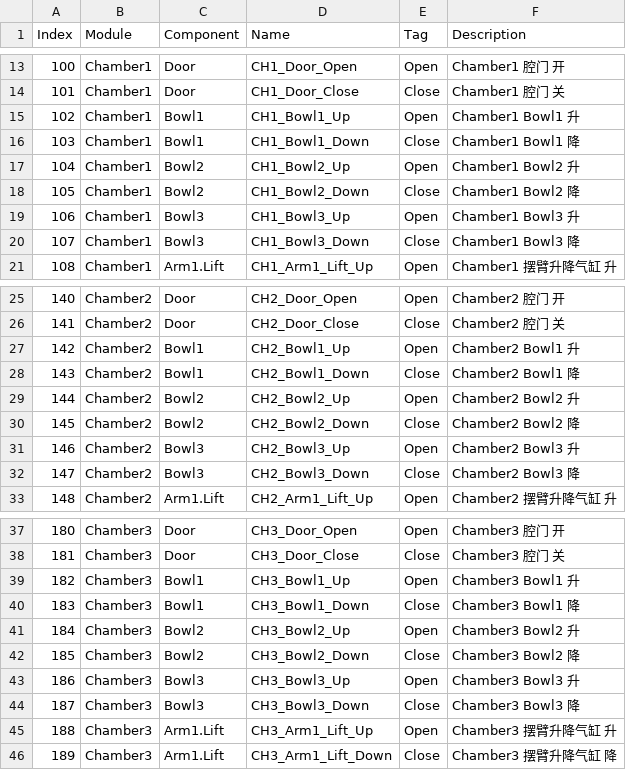
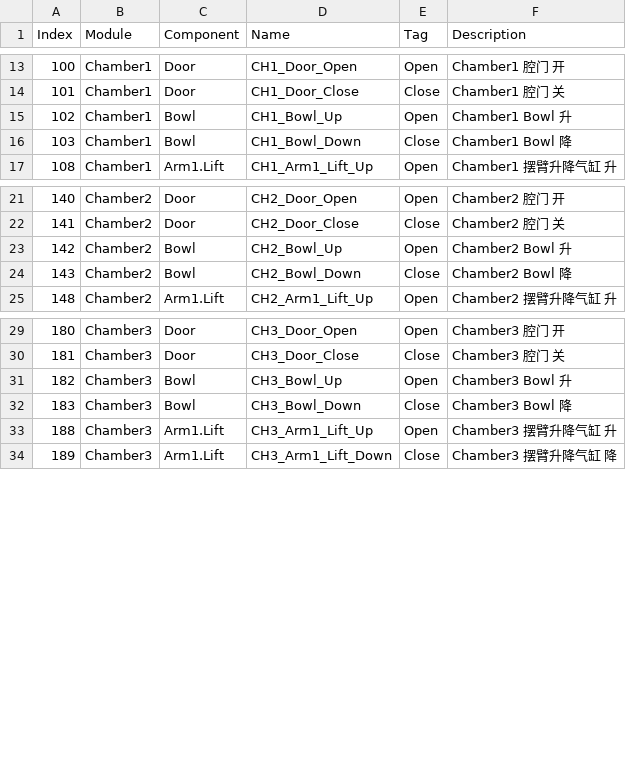
Before and after one commit to 18896605194/SemiDevice, a CSV file: xyz.35021/Service/xyz.35021.Module/Config/IO/DO.csv, drawn as a sheet; only a part is shown, gaps mark what is left out; the diff covers the shown part only.

```diff
--- a/xyz.35021/Service/xyz.35021.Module/Config/IO/DO.csv
+++ b/xyz.35021/Service/xyz.35021.Module/Config/IO/DO.csv
@@ -14,8 +14,4 @@
 101,Chamber1,Door,CH1_Door_Close,Close,Chamber1 腔门 关
-102,Chamber1,Bowl1,CH1_Bowl1_Up,Open,Chamber1 Bowl1 升
-103,Chamber1,Bowl1,CH1_Bowl1_Down,Close,Chamber1 Bowl1 降
-104,Chamber1,Bowl2,CH1_Bowl2_Up,Open,Chamber1 Bowl2 升
-105,Chamber1,Bowl2,CH1_Bowl2_Down,Close,Chamber1 Bowl2 降
-106,Chamber1,Bowl3,CH1_Bowl3_Up,Open,Chamber1 Bowl3 升
-107,Chamber1,Bowl3,CH1_Bowl3_Down,Close,Chamber1 Bowl3 降
+102,Chamber1,Bowl,CH1_Bowl_Up,Open,Chamber1 Bowl 升
+103,Chamber1,Bowl,CH1_Bowl_Down,Close,Chamber1 Bowl 降
 108,Chamber1,Arm1.Lift,CH1_Arm1_Lift_Up,Open,Chamber1 摆臂升降气缸 升
@@ -26,8 +22,4 @@
 141,Chamber2,Door,CH2_Door_Close,Close,Chamber2 腔门 关
-142,Chamber2,Bowl1,CH2_Bowl1_Up,Open,Chamber2 Bowl1 升
-143,Chamber2,Bowl1,CH2_Bowl1_Down,Close,Chamber2 Bowl1 降
-144,Chamber2,Bowl2,CH2_Bowl2_Up,Open,Chamber2 Bowl2 升
-145,Chamber2,Bowl2,CH2_Bowl2_Down,Close,Chamber2 Bowl2 降
-146,Chamber2,Bowl3,CH2_Bowl3_Up,Open,Chamber2 Bowl3 升
-147,Chamber2,Bowl3,CH2_Bowl3_Down,Close,Chamber2 Bowl3 降
+142,Chamber2,Bowl,CH2_Bowl_Up,Open,Chamber2 Bowl 升
+143,Chamber2,Bowl,CH2_Bowl_Down,Close,Chamber2 Bowl 降
 148,Chamber2,Arm1.Lift,CH2_Arm1_Lift_Up,Open,Chamber2 摆臂升降气缸 升
@@ -38,8 +30,4 @@
 181,Chamber3,Door,CH3_Door_Close,Close,Chamber3 腔门 关
-182,Chamber3,Bowl1,CH3_Bowl1_Up,Open,Chamber3 Bowl1 升
-183,Chamber3,Bowl1,CH3_Bowl1_Down,Close,Chamber3 Bowl1 降
-184,Chamber3,Bowl2,CH3_Bowl2_Up,Open,Chamber3 Bowl2 升
-185,Chamber3,Bowl2,CH3_Bowl2_Down,Close,Chamber3 Bowl2 降
-186,Chamber3,Bowl3,CH3_Bowl3_Up,Open,Chamber3 Bowl3 升
-187,Chamber3,Bowl3,CH3_Bowl3_Down,Close,Chamber3 Bowl3 降
+182,Chamber3,Bowl,CH3_Bowl_Up,Open,Chamber3 Bowl 升
+183,Chamber3,Bowl,CH3_Bowl_Down,Close,Chamber3 Bowl 降
 188,Chamber3,Arm1.Lift,CH3_Arm1_Lift_Up,Open,Chamber3 摆臂升降气缸 升
```
Also changed, not shown: 4 removed rows and 6 edited cells elsewhere in this file, xyz.35021/Service/xyz.35021.Module/Config/IO/DI.csv, 56 other files.
